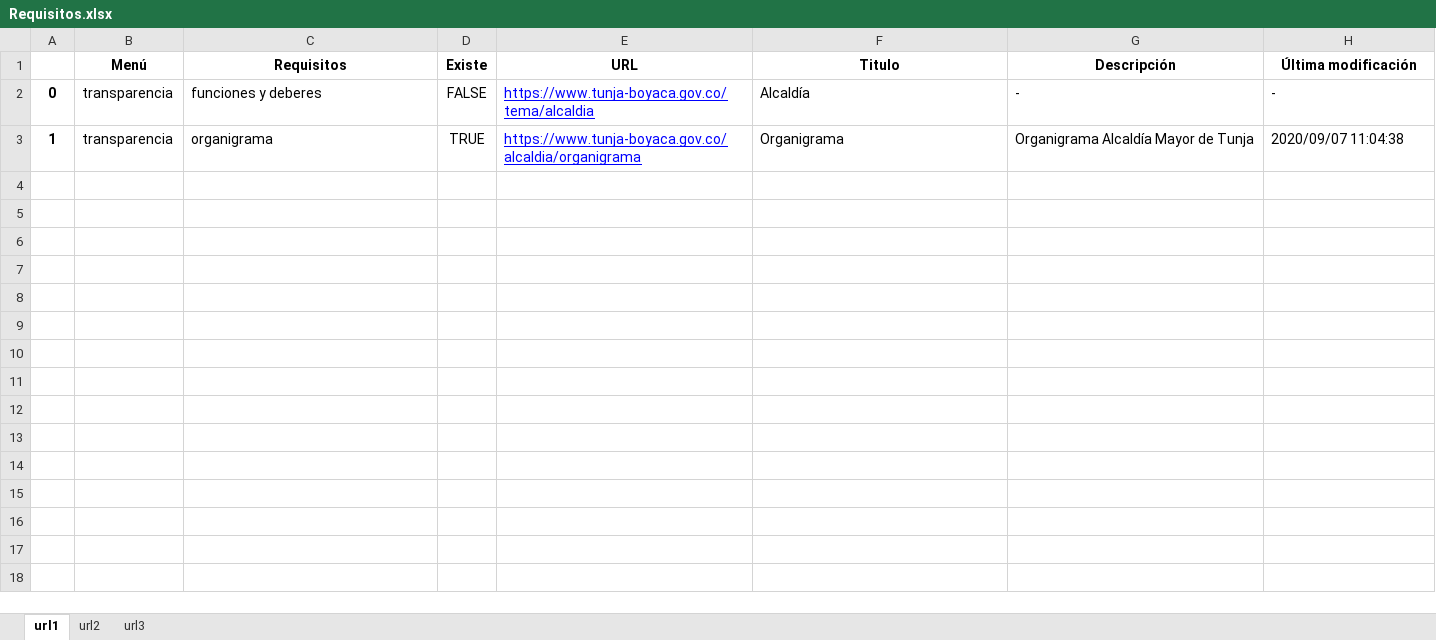
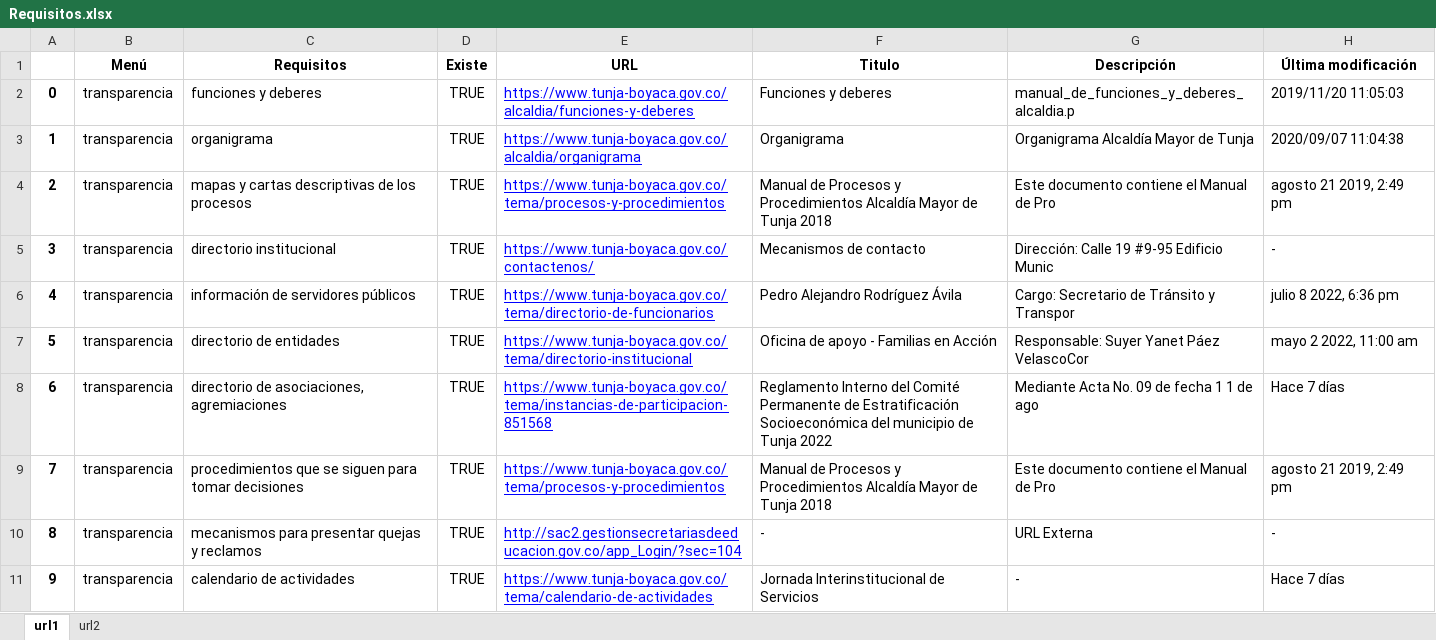
Before and after one commit to HaroldMDiazVargas/WebScraping, an Excel workbook: output/Requisitos.xlsx, sheet url1, drawn as a sheet; only a part is shown; values as stored, in another font and other column widths than the file's, no borders; the diff covers the shown part only; the diff names each change by its address in the sheet, - before the commit and + after, or states it on an @@ line.

Commit message:
Adding output files

```diff
--- a/output/Requisitos.xlsx (sheet url1)
+++ b/output/Requisitos.xlsx (sheet url1)
-sheet tab: url3
-D2 (Existe): FALSE
+D2 (Existe): TRUE
-E2 (URL): https://www.tunja-boyaca.gov.co/tema/alcaldia
+E2 (URL): https://www.tunja-boyaca.gov.co/alcaldia/funciones-y-deberes
-F2 (Titulo): Alcaldía
+F2 (Titulo): Funciones y deberes
-G2 (Descripción): -
+G2 (Descripción): manual_de_funciones_y_deberes_alcaldia.p
-H2 (Última modificación): -
+H2 (Última modificación): 2019/11/20 11:05:03
+row 4: 2 | transparencia | mapas y cartas descriptivas de los procesos | TRUE | https://www.tunja-boyaca.gov.co/tema/procesos-y-procedimientos | Manual de Procesos y Procedimientos Alcaldía Mayor de Tunja 2018 | Este documento contiene el Manual de Pro | agosto 21 2019, 2:49 pm
+row 5: 3 | transparencia | directorio institucional | TRUE | https://www.tunja-boyaca.gov.co/contactenos/ | Mecanismos de contacto | Dirección: Calle 19 #9-95 Edificio Munic | -
+row 6: 4 | transparencia | información de servidores públicos | TRUE | https://www.tunja-boyaca.gov.co/tema/directorio-de-funcionarios | Pedro Alejandro Rodríguez Ávila | Cargo: Secretario de Tránsito y Transpor | julio 8 2022, 6:36 pm
+row 7: 5 | transparencia | directorio de entidades | TRUE | https://www.tunja-boyaca.gov.co/tema/directorio-institucional | Oficina de apoyo - Familias en Acción | Responsable: Suyer Yanet Páez VelascoCor | mayo 2 2022, 11:00 am
+row 8: 6 | transparencia | directorio de asociaciones, agremiaciones | TRUE | https://www.tunja-boyaca.gov.co/tema/instancias-de-participacion-851568 | Reglamento Interno del Comité Permanente de Estratificación Socioeconómica del municipio de Tunja 2022 | Mediante Acta No. 09 de fecha 1 1 de ago | Hace 7 días
+row 9: 7 | transparencia | procedimientos que se siguen para tomar decisiones | TRUE | https://www.tunja-boyaca.gov.co/tema/procesos-y-procedimientos | Manual de Procesos y Procedimientos Alcaldía Mayor de Tunja 2018 | Este documento contiene el Manual de Pro | agosto 21 2019, 2:49 pm
+row 10: 8 | transparencia | mecanismos para presentar quejas y reclamos | TRUE | http://sac2.gestionsecretariasdeeducacion.gov.co/app_Login/?sec=104 | - | URL Externa | -
+row 11: 9 | transparencia | calendario de actividades | TRUE | https://www.tunja-boyaca.gov.co/tema/calendario-de-actividades | Jornada Interinstitucional de Servicios | - | Hace 7 días
```
Also changed, not shown: 34 added rows elsewhere in this sheet, sheet url2, output/No existen.xlsx, 1 other file.
